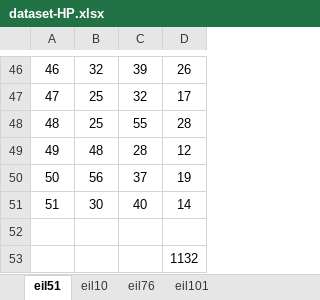
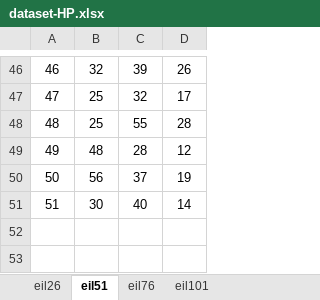
Before and after one commit to lorenzobrusco/Genetic-Algorithm, an Excel workbook: data/dataset-HP.xlsx, sheet eil51, drawn as a sheet; only a part is shown, gaps mark what is left out; values as stored, in another font and other column widths than the file's, no borders; the diff names each change by its address in the sheet, - before the commit and + after, or states it on an @@ line.

```diff
--- a/data/dataset-HP.xlsx (sheet eil51)
+++ b/data/dataset-HP.xlsx (sheet eil51)
-sheet tab: eil10
+sheet tab: eil26
@@ sheet tab order changed: eil26 | eil51 | eil76 | eil101 @@
-row 52: (empty)
-row 53:  |  |  | 1132
```
Also changed, not shown: sheet eil26, 3 other files.
